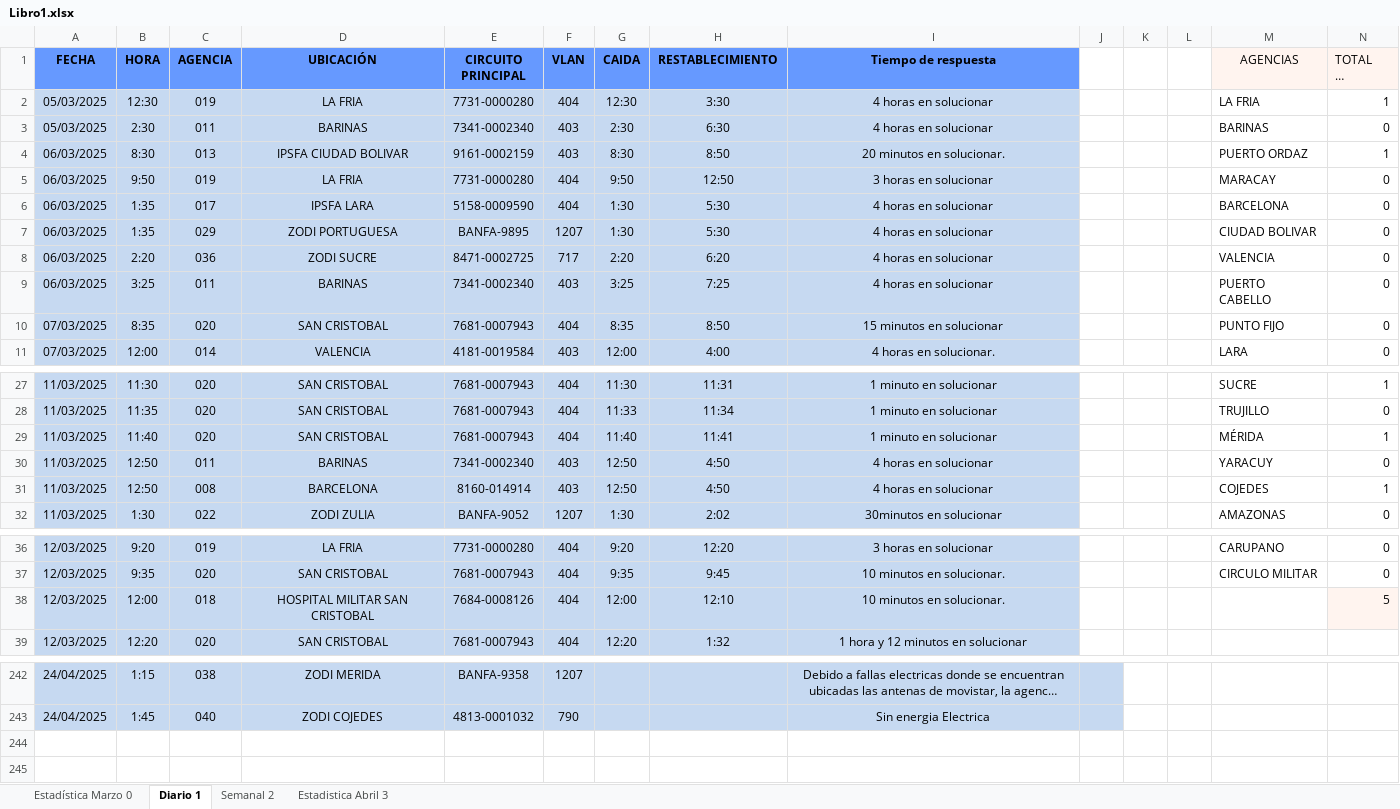
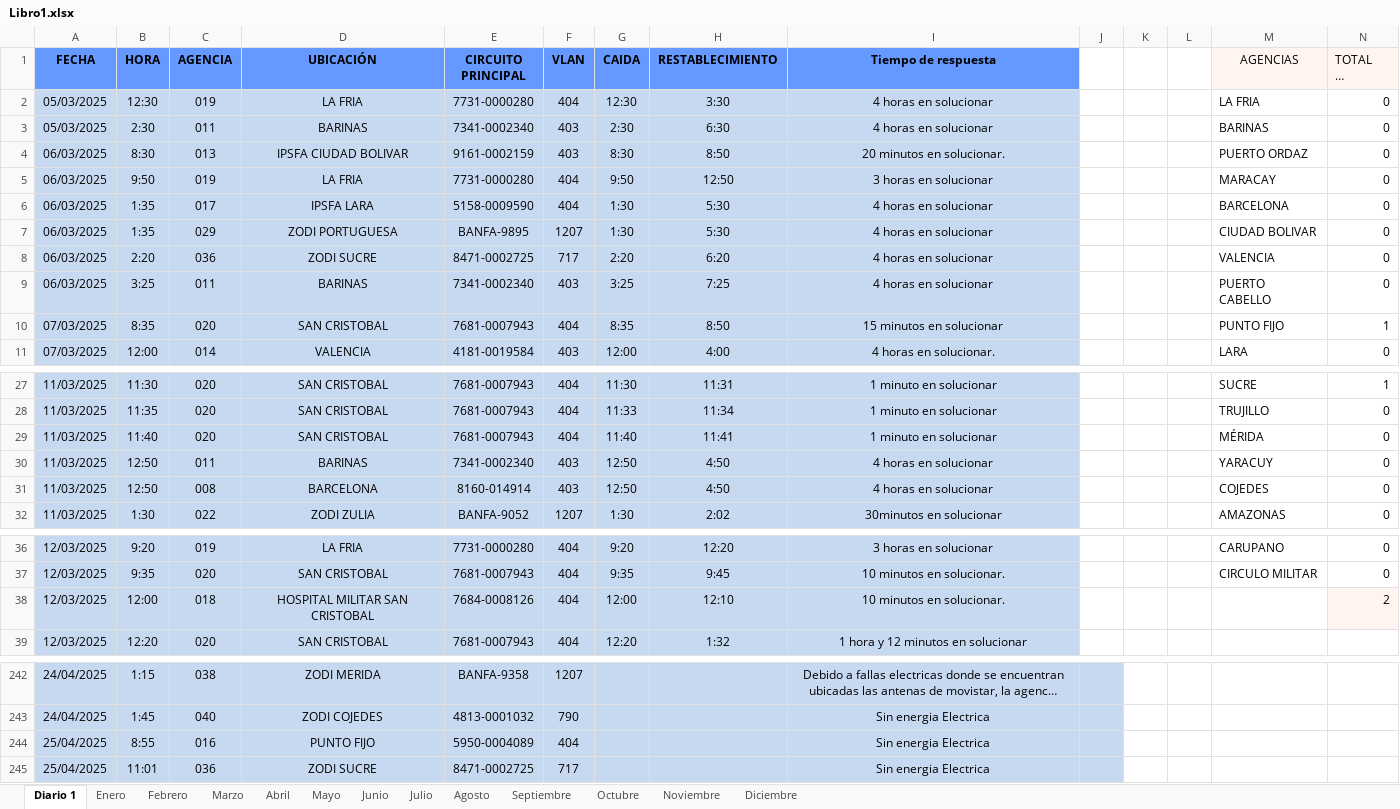
Before and after one commit to zairelyshdz/caidas_agencias_banfanb, an Excel workbook: Libro1.xlsx, sheet Diario 1, drawn as a sheet; only a part is shown, gaps mark what is left out; long unchanged cells end in …; values as stored, in another font and other column widths than the file's, no borders; the diff names each change by its address in the sheet, - before the commit and + after, or states it on an @@ line.

Commit message:
Changes to be committed: 	modified:   Libro1.xlsx 	modified:   index.html 	modified:   meses/abril.html 	modified:   meses/enero.html 	modified:   src/charts.js 	modified:   src/weekly.js

```diff
--- a/Libro1.xlsx (sheet Diario 1)
+++ b/Libro1.xlsx (sheet Diario 1)
-sheet tab: Estadística Marzo 0
+sheet tab: Marzo
-sheet tab: Estadistica Abril 3
+sheet tab: Abril
-sheet tab: Semanal 2
+sheet tab: Enero
+sheet tab: Febrero
+sheet tab: Mayo
+sheet tab: Junio
+sheet tab: Julio
+sheet tab: Agosto
+sheet tab: Septiembre
+sheet tab: Octubre
+sheet tab: Noviembre
+sheet tab: Diciembre
@@ sheet tab order changed: Diario 1 | Enero | Febrero | Marzo | Abril | Mayo | Junio | Julio | Agosto | Septiembre | Octubre | Noviembre | Diciembre @@
-N2 (TOTAL DE FALLAS): 1
+N2 (TOTAL DE FALLAS): 0
-N4 (TOTAL DE FALLAS): 1
+N4 (TOTAL DE FALLAS): 0
-N10 (TOTAL DE FALLAS): 0
+N10 (TOTAL DE FALLAS): 1
-N29 (TOTAL DE FALLAS): 1
+N29 (TOTAL DE FALLAS): 0
-N31 (TOTAL DE FALLAS): 1
+N31 (TOTAL DE FALLAS): 0
-N38 (TOTAL DE FALLAS): 5
+N38 (TOTAL DE FALLAS): 2
+row 244: 25/04/2025 | 8:55 | 016 | PUNTO FIJO | 5950-0004089 | 404 |  |  | Sin energia Electrica
+row 245: 25/04/2025 | 11:01 | 036 | ZODI SUCRE | 8471-0002725 | 717 |  |  | Sin energia Electrica
```
Also changed, not shown: sheet Marzo, sheet Abril, formulas that keep their value, charts or pictures, 5 other files.
